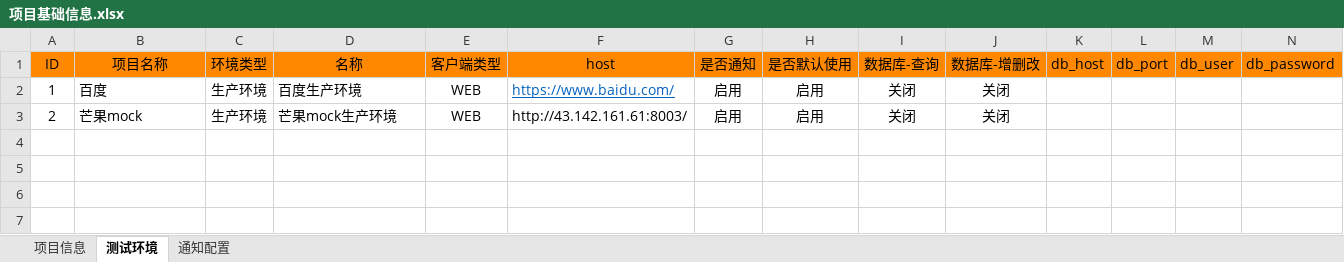
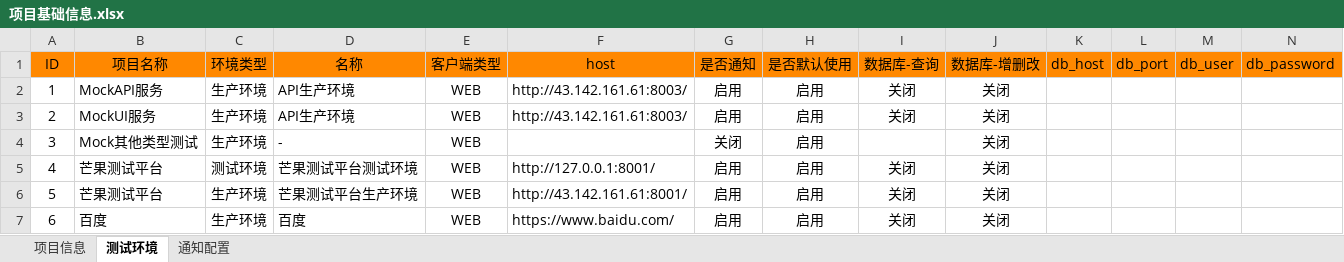
Before and after one commit to maopengg/MangoPytest, an Excel workbook: sources/excel/项目基础信息.xlsx, sheet 测试环境, drawn as a sheet; only a part is shown; values as stored, in another font and other column widths than the file's, no borders; rows hold the shown columns only; the diff names each change by its address in the sheet, - before the commit and + after, or states it on an @@ line.

```diff
--- a/sources/excel/项目基础信息.xlsx (sheet 测试环境)
+++ b/sources/excel/项目基础信息.xlsx (sheet 测试环境)
-B2 (项目名称): 百度
+B2 (项目名称): MockAPI服务
-D2 (名称): 百度生产环境
+D2 (名称): API生产环境
-F2 (host): https://www.baidu.com/
+F2 (host): http://43.142.161.61:8003/
@@ F2 underline: on → off, text colour: #0563C1 → black @@
-B3 (项目名称): 芒果mock
+B3 (项目名称): MockUI服务
-D3 (名称): 芒果mock生产环境
+D3 (名称): API生产环境
+row 4: 3 | Mock其他类型测试 | 生产环境 | - | WEB |  | 关闭 | 启用 |  | 关闭
+row 5: 4 | 芒果测试平台 | 测试环境 | 芒果测试平台测试环境 | WEB | http://127.0.0.1:8001/ | 启用 | 启用 | 关闭 | 关闭
+row 6: 5 | 芒果测试平台 | 生产环境 | 芒果测试平台生产环境 | WEB | http://43.142.161.61:8001/ | 启用 | 启用 | 关闭 | 关闭
+row 7: 6 | 百度 | 生产环境 | 百度 | WEB | https://www.baidu.com/ | 启用 | 启用 | 关闭 | 关闭
```
Also changed, not shown: sheet 通知配置, sheet 项目信息, sources/excel/API测试用例.xlsx, sources/excel/UI测试用例.xlsx, 3 other files.
